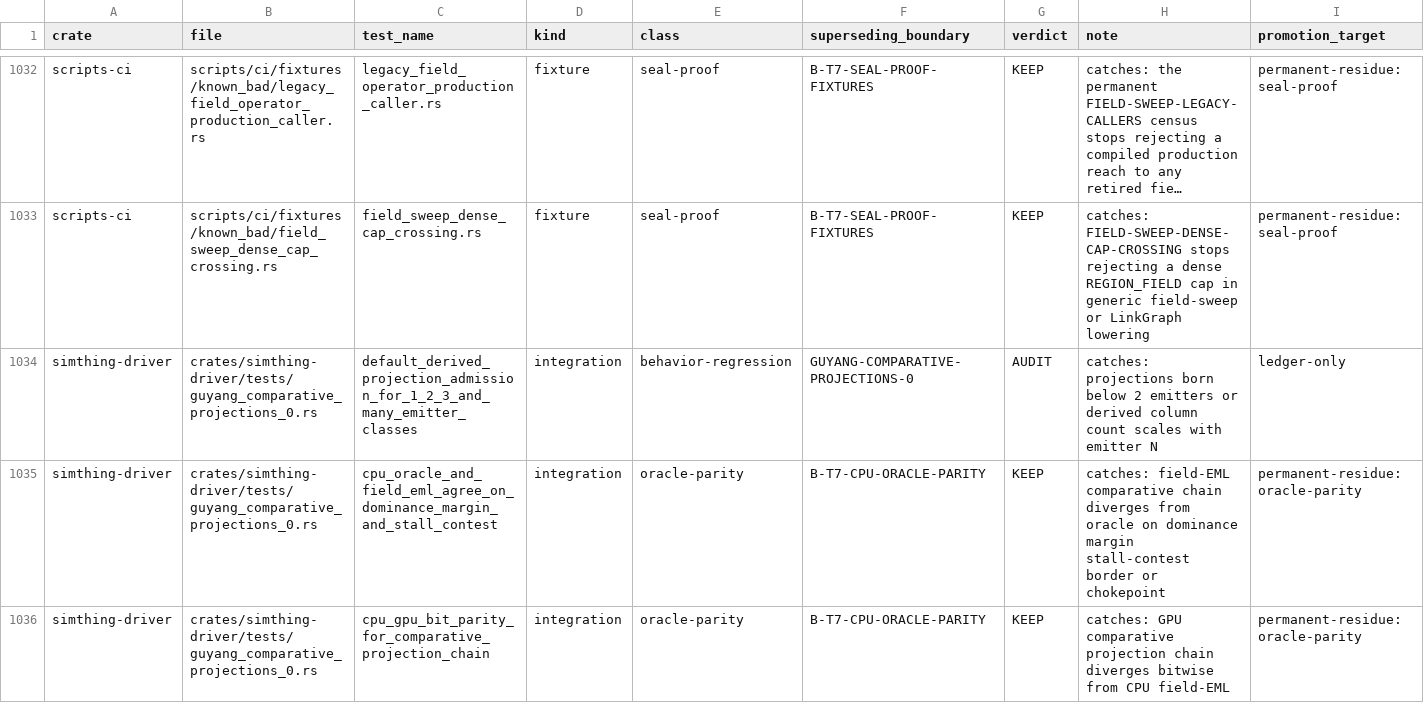
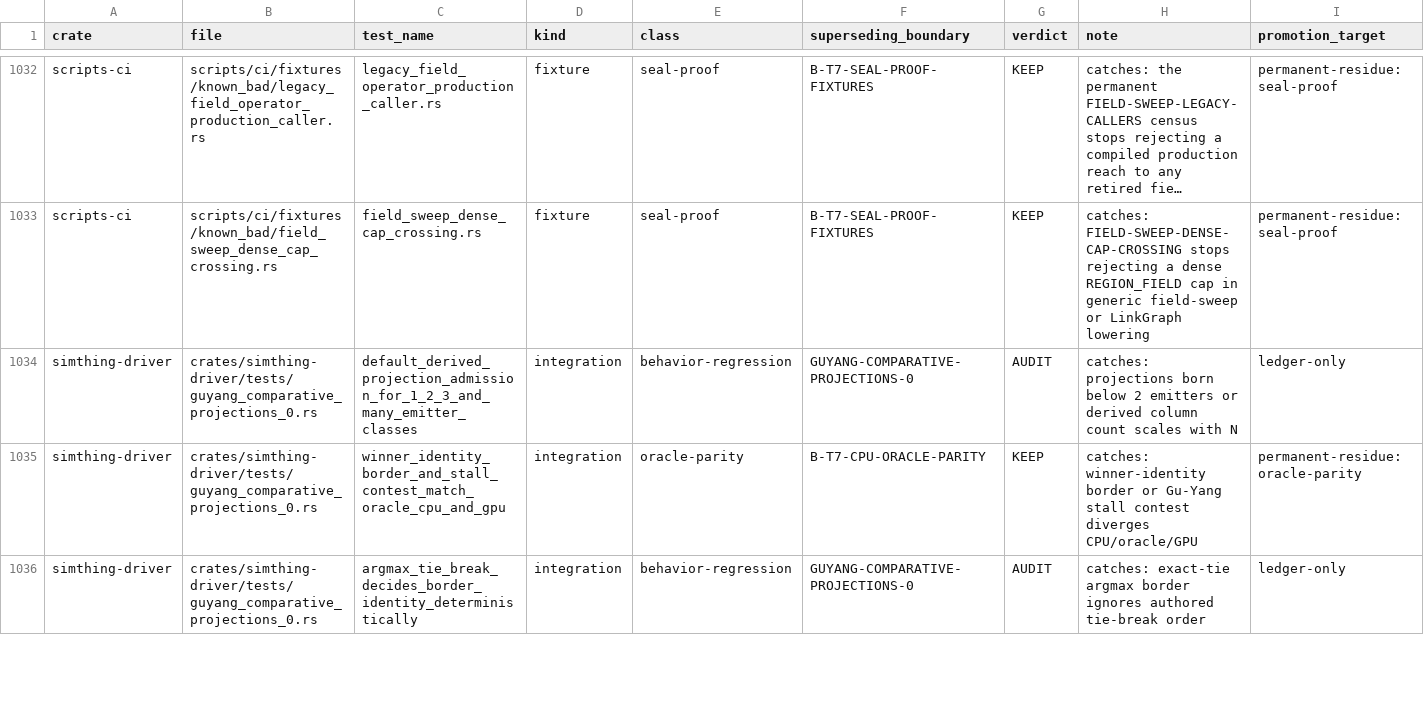
Before and after one commit to khorum08/SimThing, a TSV file: scripts/ci/test_inventory.tsv, drawn as a sheet; only a part is shown, gaps mark what is left out; long unchanged cells end in …; the diff covers the shown part only; the diff names each change by its address in the sheet, - before the commit and + after, or states it on an @@ line.

```diff
--- a/scripts/ci/test_inventory.tsv
+++ b/scripts/ci/test_inventory.tsv
-H1034 (note): …scales with emitter N
+H1034 (note): …scales with N
-C1035 (test_name): cpu_oracle_and_field_eml_agree_on_dominance_margin_and_stall_contest
+C1035 (test_name): winner_identity_border_and_stall_contest_match_oracle_cpu_and_gpu
-H1035 (note): catches: field-EML comparative chain diverges from oracle on dominance margin stall-contest border or chokepoint
+H1035 (note): catches: winner-identity border or Gu-Yang stall contest diverges CPU/oracle/GPU
-C1036 (test_name): cpu_gpu_bit_parity_for_comparative_projection_chain
+C1036 (test_name): argmax_tie_break_decides_border_identity_deterministically
-E1036 (class): oracle-parity
+E1036 (class): behavior-regression
-F1036 (superseding_boundary): B-T7-CPU-ORACLE-PARITY
+F1036 (superseding_boundary): GUYANG-COMPARATIVE-PROJECTIONS-0
-G1036 (verdict): KEEP
+G1036 (verdict): AUDIT
-H1036 (note): catches: GPU comparative projection chain diverges bitwise from CPU field-EML
+H1036 (note): catches: exact-tie argmax border ignores authored tie-break order
-I1036 (promotion_target): permanent-residue:oracle-parity
+I1036 (promotion_target): ledger-only
```
Also changed, not shown: 11 edited cells elsewhere in this file, scripts/ci/doctrine_anchors.tsv, scripts/ci/inspect_justifications.tsv, 7 other files.
